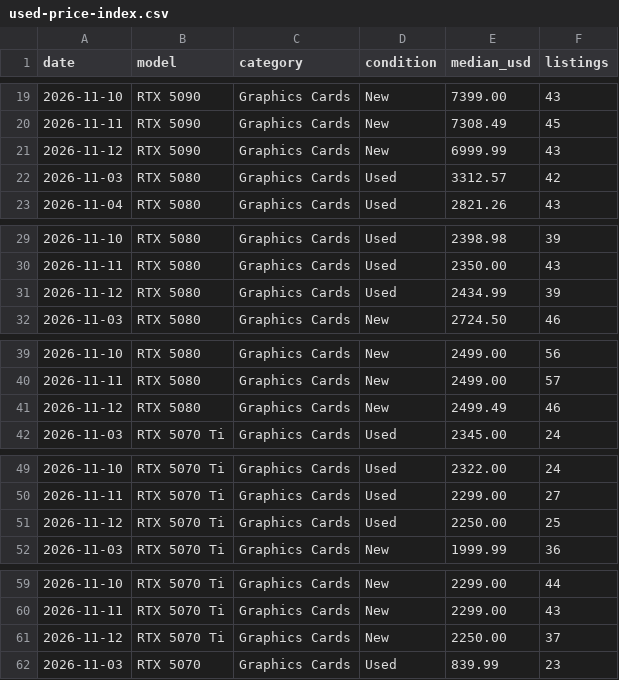
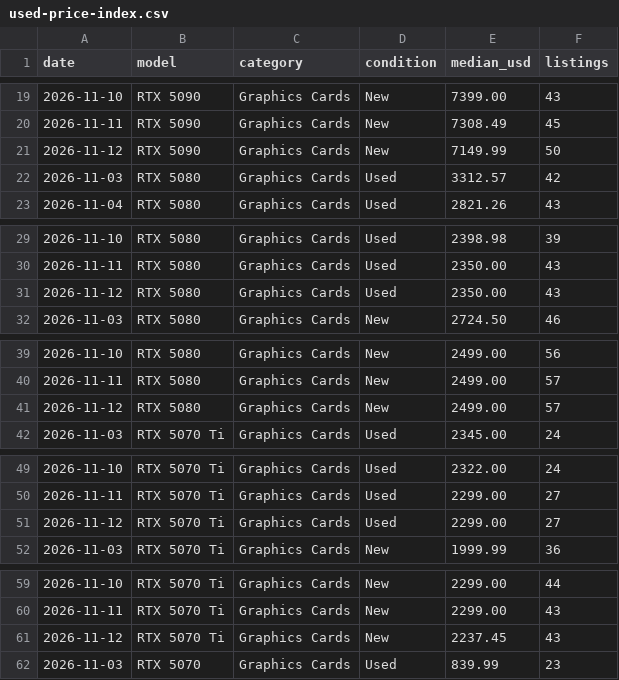
Before and after one commit to Stz6648/NorwayTechDeals, a CSV file: us/public/used-price-index.csv, drawn as a sheet; only a part is shown, gaps mark what is left out; the diff covers the shown part only.

```diff
--- a/us/public/used-price-index.csv
+++ b/us/public/used-price-index.csv
@@ -20,3 +20,3 @@ date,model,category,condition,median_usd,listings
 2026-11-11,"RTX 5090","Graphics Cards",New,7308.49,45
-2026-11-12,"RTX 5090","Graphics Cards",New,6999.99,43
+2026-11-12,"RTX 5090","Graphics Cards",New,7149.99,50
 2026-11-03,"RTX 5080","Graphics Cards",Used,3312.57,42
@@ -30,3 +30,3 @@ date,model,category,condition,median_usd,listings
 2026-11-11,"RTX 5080","Graphics Cards",Used,2350.00,43
-2026-11-12,"RTX 5080","Graphics Cards",Used,2434.99,39
+2026-11-12,"RTX 5080","Graphics Cards",Used,2350.00,43
 2026-11-03,"RTX 5080","Graphics Cards",New,2724.50,46
@@ -40,3 +40,3 @@ date,model,category,condition,median_usd,listings
 2026-11-11,"RTX 5080","Graphics Cards",New,2499.00,57
-2026-11-12,"RTX 5080","Graphics Cards",New,2499.49,46
+2026-11-12,"RTX 5080","Graphics Cards",New,2499.00,57
 2026-11-03,"RTX 5070 Ti","Graphics Cards",Used,2345.00,24
@@ -50,3 +50,3 @@ date,model,category,condition,median_usd,listings
 2026-11-11,"RTX 5070 Ti","Graphics Cards",Used,2299.00,27
-2026-11-12,"RTX 5070 Ti","Graphics Cards",Used,2250.00,25
+2026-11-12,"RTX 5070 Ti","Graphics Cards",Used,2299.00,27
 2026-11-03,"RTX 5070 Ti","Graphics Cards",New,1999.99,36
@@ -60,3 +60,3 @@ date,model,category,condition,median_usd,listings
 2026-11-11,"RTX 5070 Ti","Graphics Cards",New,2299.00,43
-2026-11-12,"RTX 5070 Ti","Graphics Cards",New,2250.00,37
+2026-11-12,"RTX 5070 Ti","Graphics Cards",New,2237.45,43
 2026-11-03,"RTX 5070","Graphics Cards",Used,839.99,23
```
Also changed, not shown: 31 edited cells elsewhere in this file, 36 other files.
